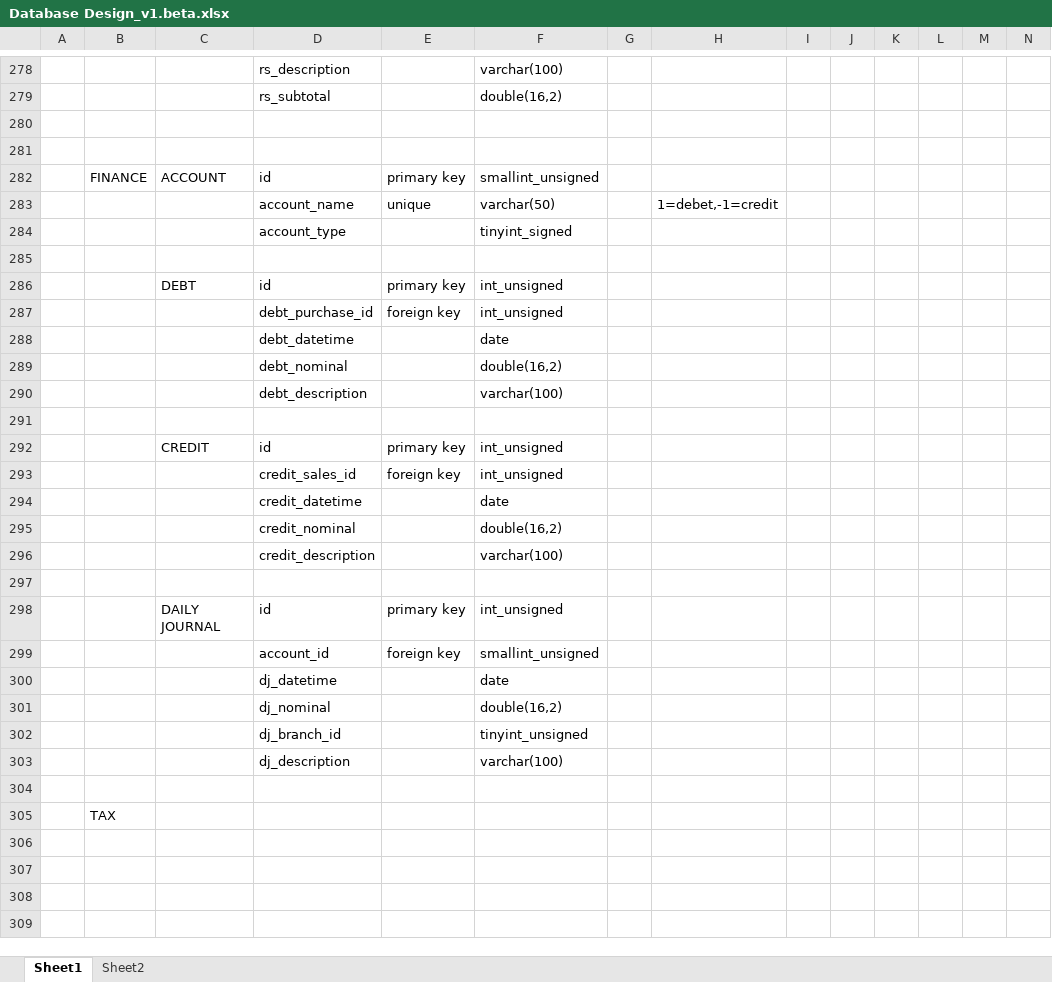
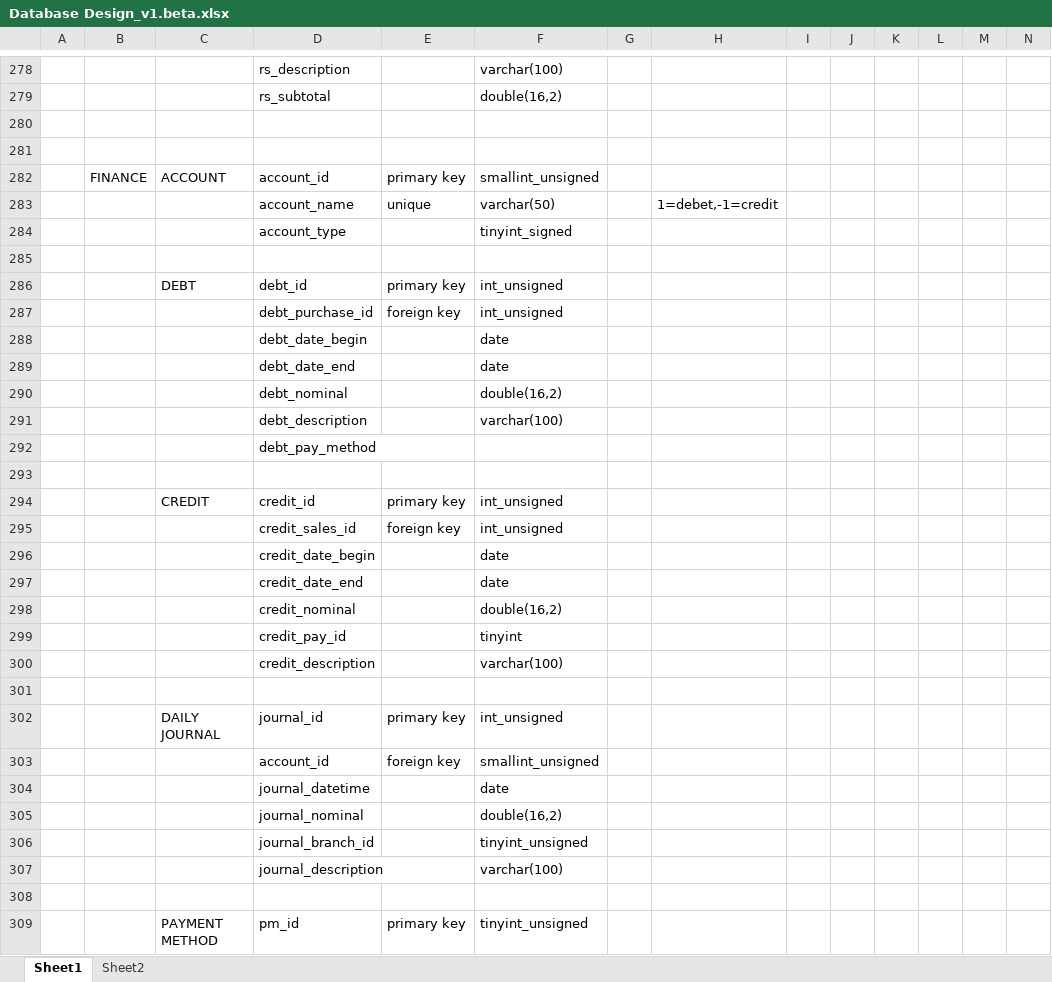
Before and after one commit to andri2908/MOVED_RoyalPetz, an Excel workbook: _DOCUMENTS_/Database Design_v1.beta.xlsx, sheet Sheet1, drawn as a sheet; only a part is shown, gaps mark what is left out; the shorter side is filled out with more unchanged rows; values as stored, in another font and other column widths than the file's, no borders; addresses are those after the commit; rows hold the shown columns only; the diff covers the shown part only; the diff names each change by its address in the sheet, - before the commit and + after, or states it on an @@ line.

Commit message:
Finance Tables Design Changes
5 new tables

```diff
--- a/_DOCUMENTS_/Database Design_v1.beta.xlsx (sheet Sheet1)
+++ b/_DOCUMENTS_/Database Design_v1.beta.xlsx (sheet Sheet1)
-D282: id
+D282: account_id
-D286: id
+D286: debt_id
-D288: debt_datetime
+D288: debt_date_begin
+row 289:  |  |  | debt_date_end |  | date
+row 292:  |  |  | debt_pay_method
-D294: id
+D294: credit_id
-D296: credit_datetime
+D296: credit_date_begin
+row 297:  |  |  | credit_date_end |  | date
+row 299:  |  |  | credit_pay_id |  | tinyint
-D302: id
+D302: journal_id
-D304: dj_datetime
+D304: journal_datetime
-D305: dj_nominal
+D305: journal_nominal
-D306: dj_branch_id
+D306: journal_branch_id
-D307: dj_description
+D307: journal_description
+row 308: (empty)
+row 309:  |  | PAYMENT METHOD | pm_id | primary key | tinyint_unsigned
```
Also changed, not shown: 5 added rows elsewhere in this sheet, 1 other file.
